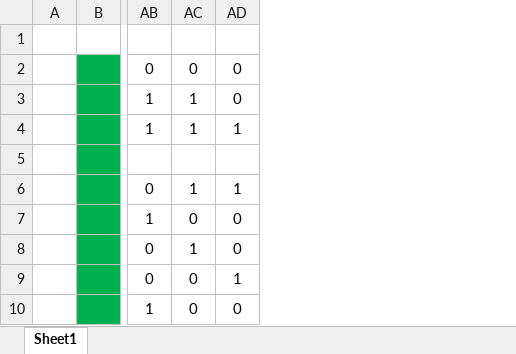
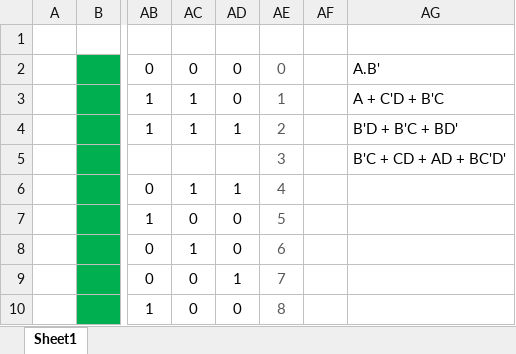
Before and after one commit to fayzanx/RISCV-32BitCPU, an Excel workbook: ControlWordsGenerator/InsWordParams.xlsx, sheet Sheet1, drawn as a sheet; only a part is shown, gaps mark what is left out; values as stored, in another font and other column widths than the file's, no borders; the diff names each change by its address in the sheet, - before the commit and + after, or states it on an @@ line.

Commit message:
Resolved an error in Control Path instruction decoder.

```diff
--- a/ControlWordsGenerator/InsWordParams.xlsx (sheet Sheet1)
+++ b/ControlWordsGenerator/InsWordParams.xlsx (sheet Sheet1)
+column AE, rows 2-10: 0 | 1 | 2 | 3 | 4 | 5 | 6 | 7 | 8
+column AF, empty
+column AG, rows 2-5: A.B' | A + C'D + B'C | B'D + B'C + BD' | B'C + CD + AD + BC'D'
```
Also changed, not shown: 2 other files.
